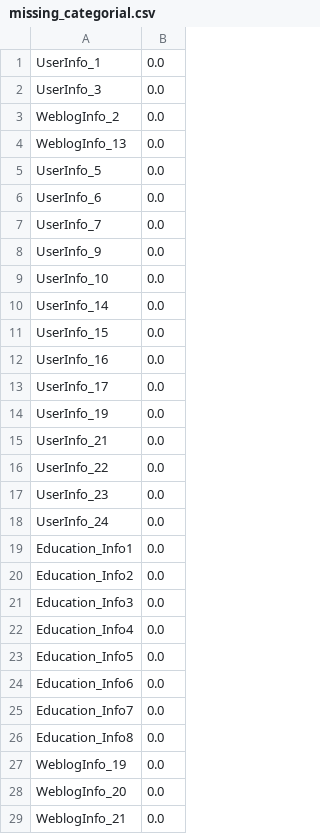
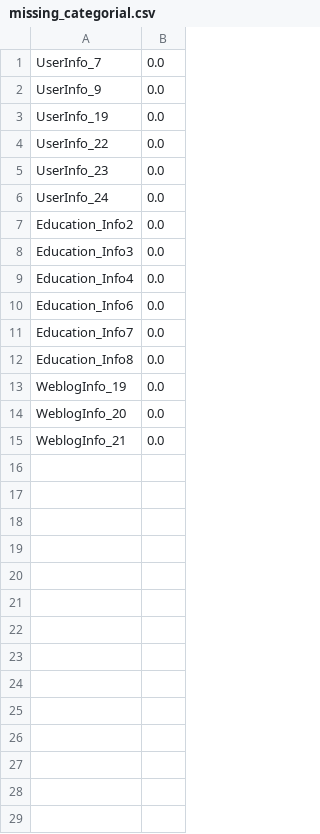
Before and after one commit to lyon-fan/FA1, a CSV file: results/explore/missing_categorial.csv, drawn as a sheet; only a part is shown; the diff covers the shown part only; the diff names each change by its address in the sheet, - before the commit and + after, or states it on an @@ line.

```diff
--- a/results/explore/missing_categorial.csv
+++ b/results/explore/missing_categorial.csv
-row 1: UserInfo_1 | 0.0
-row 2: UserInfo_3 | 0.0
-row 3: WeblogInfo_2 | 0.0
-row 4: WeblogInfo_13 | 0.0
-row 5: UserInfo_5 | 0.0
-row 6: UserInfo_6 | 0.0
-row 9: UserInfo_10 | 0.0
-row 10: UserInfo_14 | 0.0
-row 11: UserInfo_15 | 0.0
-row 12: UserInfo_16 | 0.0
-row 13: UserInfo_17 | 0.0
-row 15: UserInfo_21 | 0.0
-row 19: Education_Info1 | 0.0
-row 23: Education_Info5 | 0.0
```
Also changed, not shown: 42 removed rows elsewhere in this file, results/explore/all_var_list.csv, results/explore/missing_num.csv, 5 other files.
